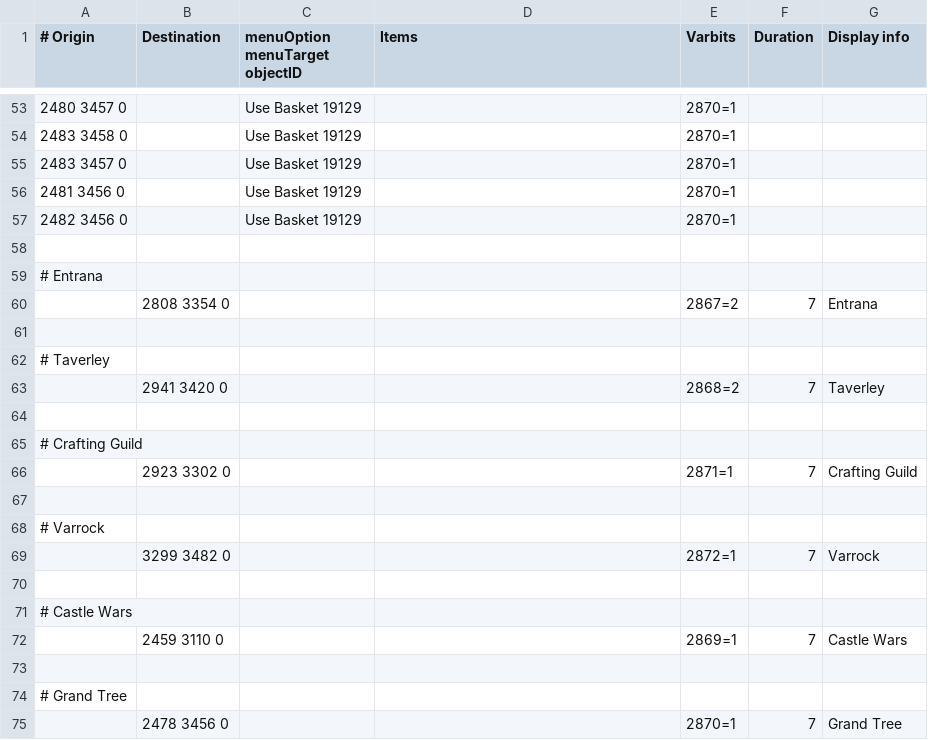
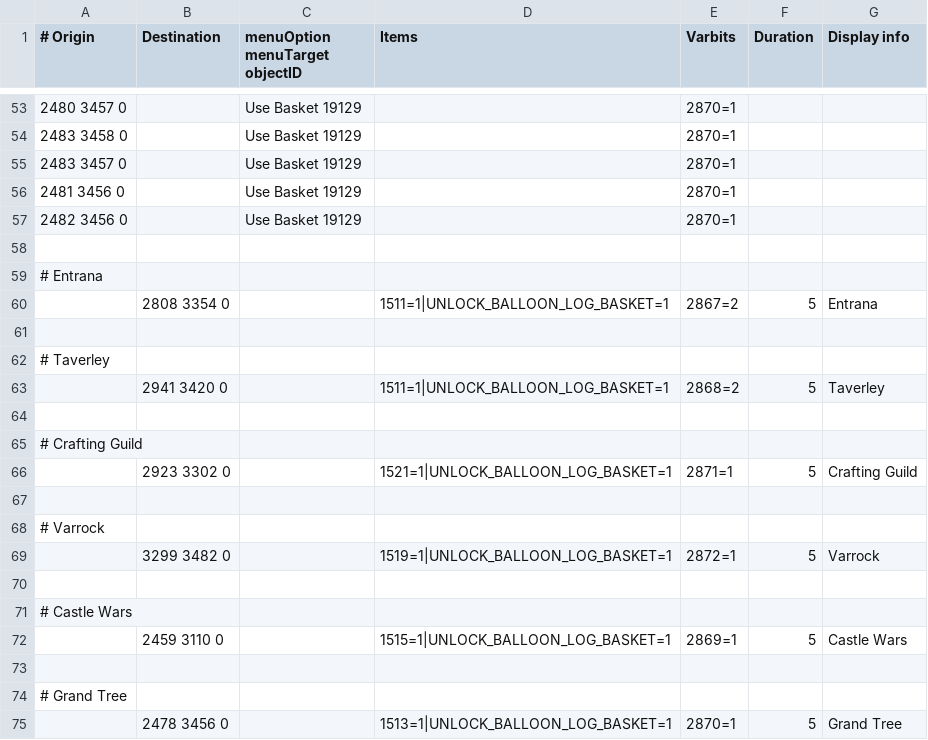
Before and after one commit to Avexiis/os-map-viewer, a TSV file: src/main/resources/com/xeon/application/data/transports/hot_air_balloons.tsv, drawn as a sheet; only a part is shown, gaps mark what is left out.

```diff
--- a/src/main/resources/com/xeon/application/data/transports/hot_air_balloons.tsv
+++ b/src/main/resources/com/xeon/application/data/transports/hot_air_balloons.tsv
@@ -59,17 +59,17 @@
 # Entrana						
-	2808 3354 0			2867=2	7	Entrana
+	2808 3354 0		1511=1|UNLOCK_BALLOON_LOG_BASKET=1	2867=2	5	Entrana
 						
 # Taverley						
-	2941 3420 0			2868=2	7	Taverley
+	2941 3420 0		1511=1|UNLOCK_BALLOON_LOG_BASKET=1	2868=2	5	Taverley
 						
 # Crafting Guild						
-	2923 3302 0			2871=1	7	Crafting Guild
+	2923 3302 0		1521=1|UNLOCK_BALLOON_LOG_BASKET=1	2871=1	5	Crafting Guild
 						
 # Varrock						
-	3299 3482 0			2872=1	7	Varrock
+	3299 3482 0		1519=1|UNLOCK_BALLOON_LOG_BASKET=1	2872=1	5	Varrock
 						
 # Castle Wars						
-	2459 3110 0			2869=1	7	Castle Wars
+	2459 3110 0		1515=1|UNLOCK_BALLOON_LOG_BASKET=1	2869=1	5	Castle Wars
 						
 # Grand Tree						
-	2478 3456 0			2870=1	7	Grand Tree
+	2478 3456 0		1513=1|UNLOCK_BALLOON_LOG_BASKET=1	2870=1	5	Grand Tree
```
Also changed, not shown: src/main/resources/com/xeon/application/data/transports/minecarts.tsv, src/main/resources/com/xeon/application/data/transports/quetzal_whistle.tsv, 22 other files.
